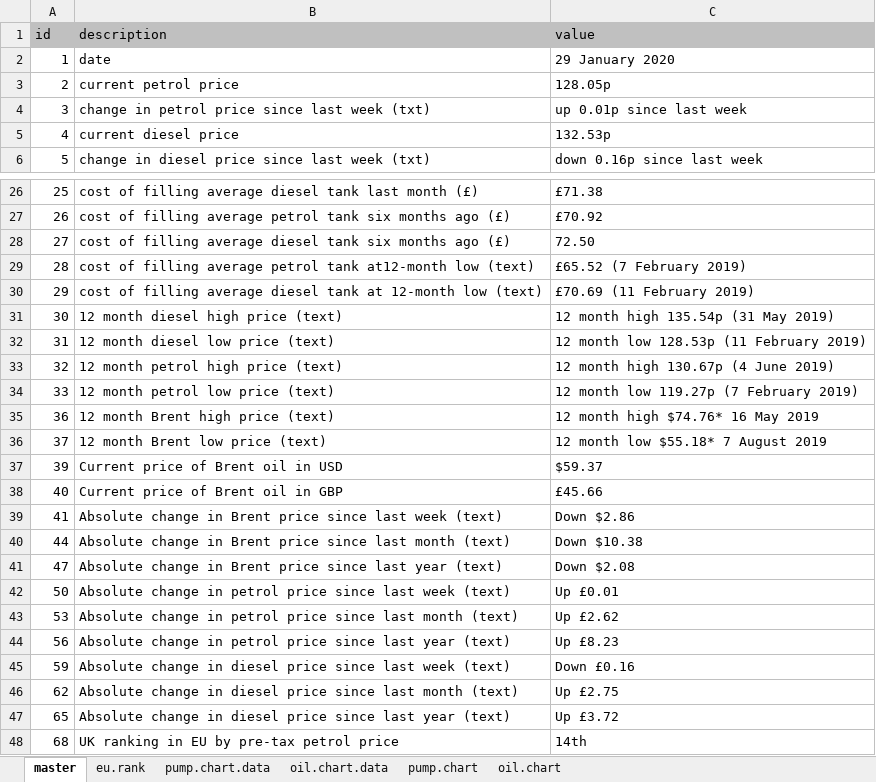
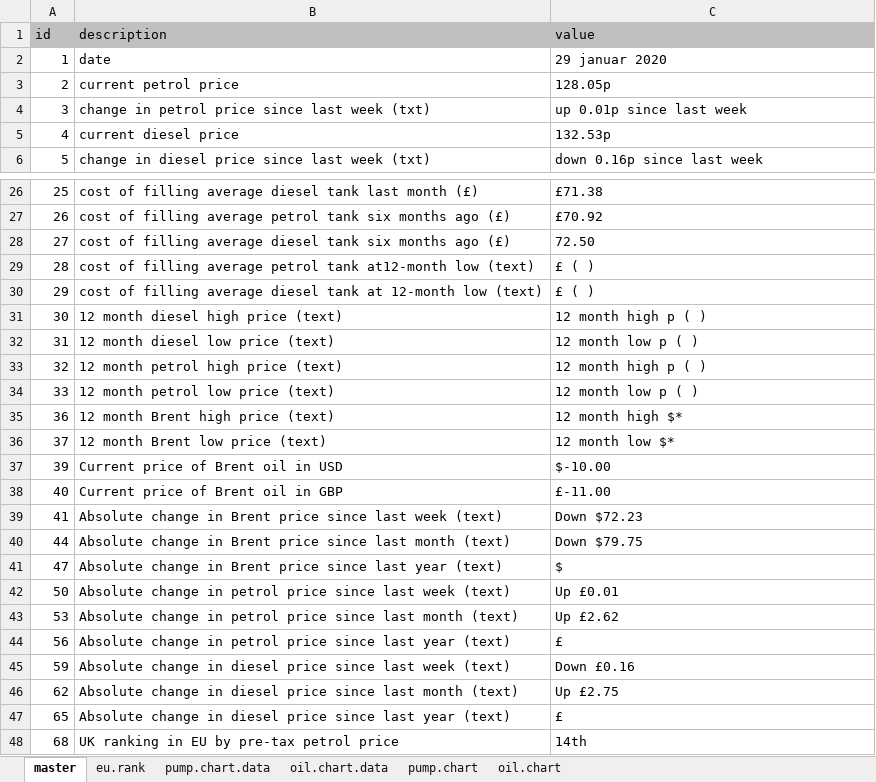
Before and after one commit to majazaloznik/2019-rac-fuel-factsheets, an Excel workbook: data/2020/RACF_Fuel_factsheet_2020-01-29.xlsx, sheet master, drawn as a sheet; only a part is shown, gaps mark what is left out; values as stored, in another font and other column widths than the file's, no borders; the diff names each change by its address in the sheet, - before the commit and + after, or states it on an @@ line.

```diff
--- a/data/2020/RACF_Fuel_factsheet_2020-01-29.xlsx (sheet master)
+++ b/data/2020/RACF_Fuel_factsheet_2020-01-29.xlsx (sheet master)
-C2 (value): 29 January 2020
+C2 (value): 29 januar 2020
-C29 (value): £65.52 (7 February 2019)
+C29 (value): £ ( )
-C30 (value): £70.69 (11 February 2019)
+C30 (value): £ ( )
-C31 (value): 12 month high 135.54p (31 May 2019)
+C31 (value): 12 month high p ( )
-C32 (value): 12 month low 128.53p (11 February 2019)
+C32 (value): 12 month low p ( )
-C33 (value): 12 month high 130.67p (4 June 2019)
+C33 (value): 12 month high p ( )
-C34 (value): 12 month low 119.27p (7 February 2019)
+C34 (value): 12 month low p ( )
-C35 (value): 12 month high $74.76* 16 May 2019
+C35 (value): 12 month high $*
-C36 (value): 12 month low $55.18* 7 August 2019
+C36 (value): 12 month low $*
-C37 (value): $59.37
+C37 (value): $-10.00
-C38 (value): £45.66
+C38 (value): £-11.00
-C39 (value): Down $2.86
+C39 (value): Down $72.23
-C40 (value): Down $10.38
+C40 (value): Down $79.75
-C41 (value): Down $2.08
+C41 (value): $
-C44 (value): Up £8.23
+C44 (value): £
-C47 (value): Up £3.72
+C47 (value): £
```
Also changed, not shown: sheet oil.chart.data, charts or pictures, code/scripts/RACF_Fuel_factsheet_template.xlsx, 18 other files.
